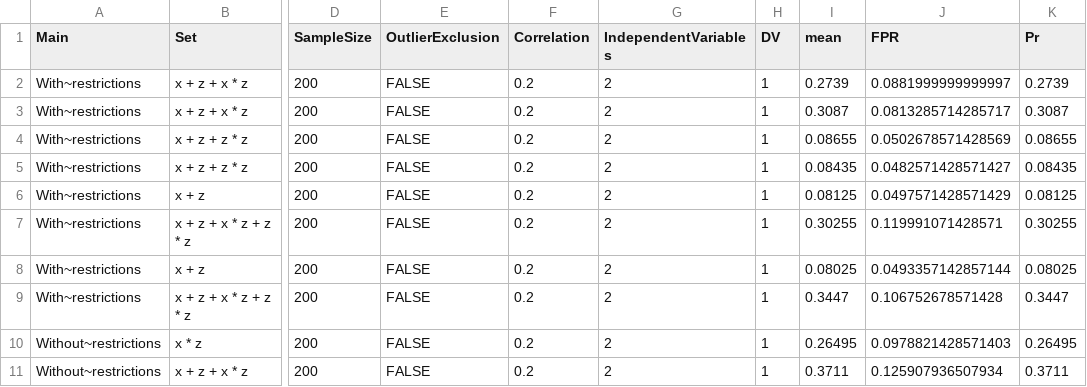
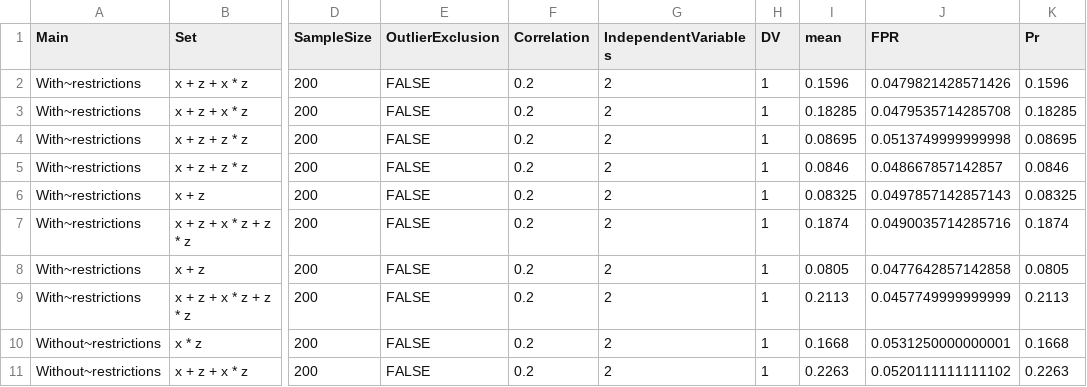
Before and after one commit to jbda0002/P-hacking-sim, a CSV file: R/Analysis/Result/Files/figuredata1C.csv, drawn as a sheet; only a part is shown, gaps mark what is left out; the diff covers the shown part only; the diff names each change by its address in the sheet, - before the commit and + after, or states it on an @@ line.

```diff
--- a/R/Analysis/Result/Files/figuredata1C.csv
+++ b/R/Analysis/Result/Files/figuredata1C.csv
-I2 (mean): 0.2739
+I2 (mean): 0.1596
-J2 (FPR): 0.0881999999999997
+J2 (FPR): 0.0479821428571426
-K2 (Pr): 0.2739
+K2 (Pr): 0.1596
-I3 (mean): 0.3087
+I3 (mean): 0.18285
-J3 (FPR): 0.0813285714285717
+J3 (FPR): 0.0479535714285708
-K3 (Pr): 0.3087
+K3 (Pr): 0.18285
-I4 (mean): 0.08655
+I4 (mean): 0.08695
-J4 (FPR): 0.0502678571428569
+J4 (FPR): 0.0513749999999998
-K4 (Pr): 0.08655
+K4 (Pr): 0.08695
-I5 (mean): 0.08435
+I5 (mean): 0.0846
-J5 (FPR): 0.0482571428571427
+J5 (FPR): 0.048667857142857
-K5 (Pr): 0.08435
+K5 (Pr): 0.0846
-I6 (mean): 0.08125
+I6 (mean): 0.08325
-J6 (FPR): 0.0497571428571429
+J6 (FPR): 0.0497857142857143
-K6 (Pr): 0.08125
+K6 (Pr): 0.08325
-I7 (mean): 0.30255
+I7 (mean): 0.1874
-J7 (FPR): 0.119991071428571
+J7 (FPR): 0.0490035714285716
-K7 (Pr): 0.30255
+K7 (Pr): 0.1874
-I8 (mean): 0.08025
+I8 (mean): 0.0805
-J8 (FPR): 0.0493357142857144
+J8 (FPR): 0.0477642857142858
-K8 (Pr): 0.08025
+K8 (Pr): 0.0805
-I9 (mean): 0.3447
+I9 (mean): 0.2113
-J9 (FPR): 0.106752678571428
+J9 (FPR): 0.0457749999999999
-K9 (Pr): 0.3447
+K9 (Pr): 0.2113
-I10 (mean): 0.26495
+I10 (mean): 0.1668
-J10 (FPR): 0.0978821428571403
+J10 (FPR): 0.0531250000000001
-K10 (Pr): 0.26495
+K10 (Pr): 0.1668
-I11 (mean): 0.3711
+I11 (mean): 0.2263
-J11 (FPR): 0.125907936507934
+J11 (FPR): 0.0520111111111102
-K11 (Pr): 0.3711
+K11 (Pr): 0.2263
```
Also changed, not shown: 34 edited cells elsewhere in this file, R/Analysis/Result/Files/figuredata1A.csv, R/Analysis/Result/Files/figuredata1B.csv, 8 other files.
